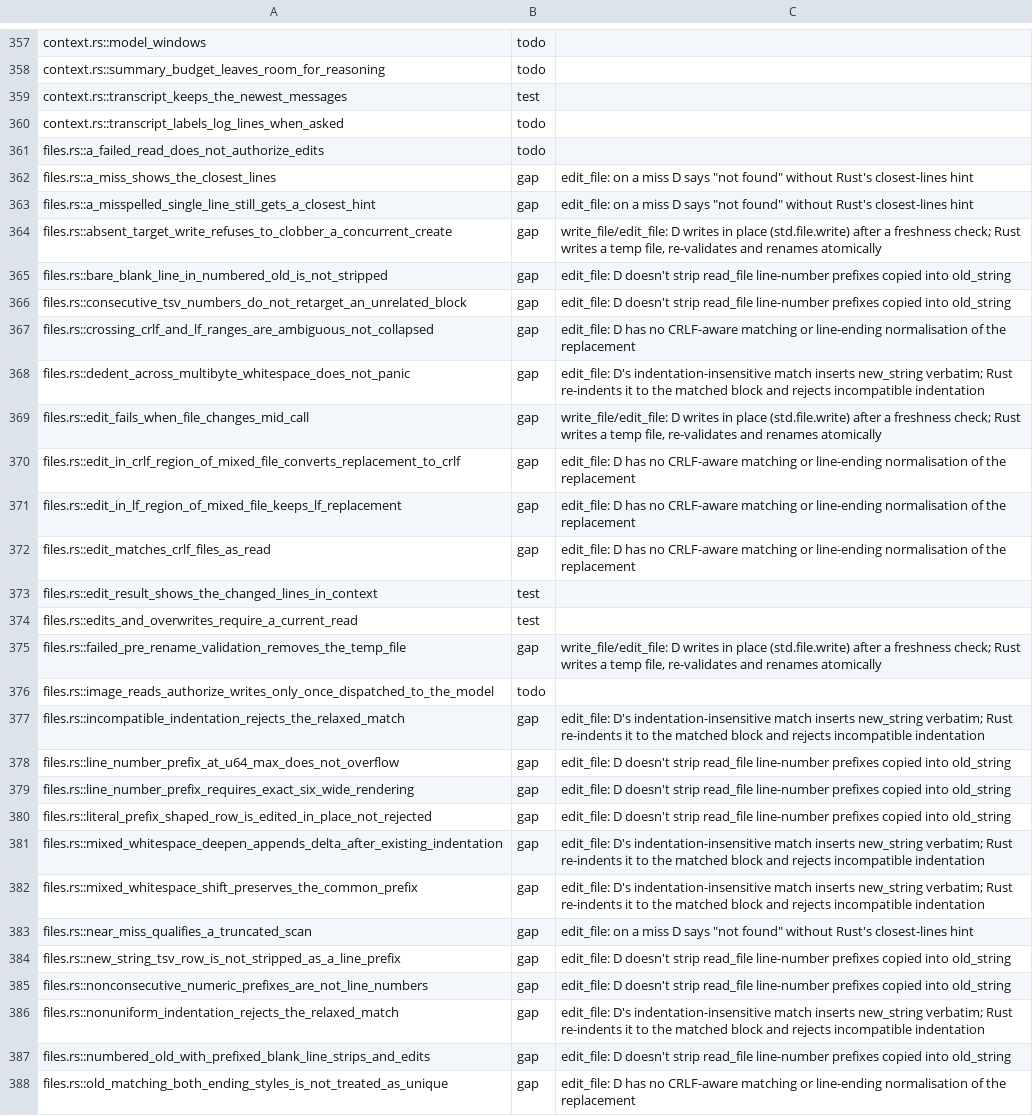
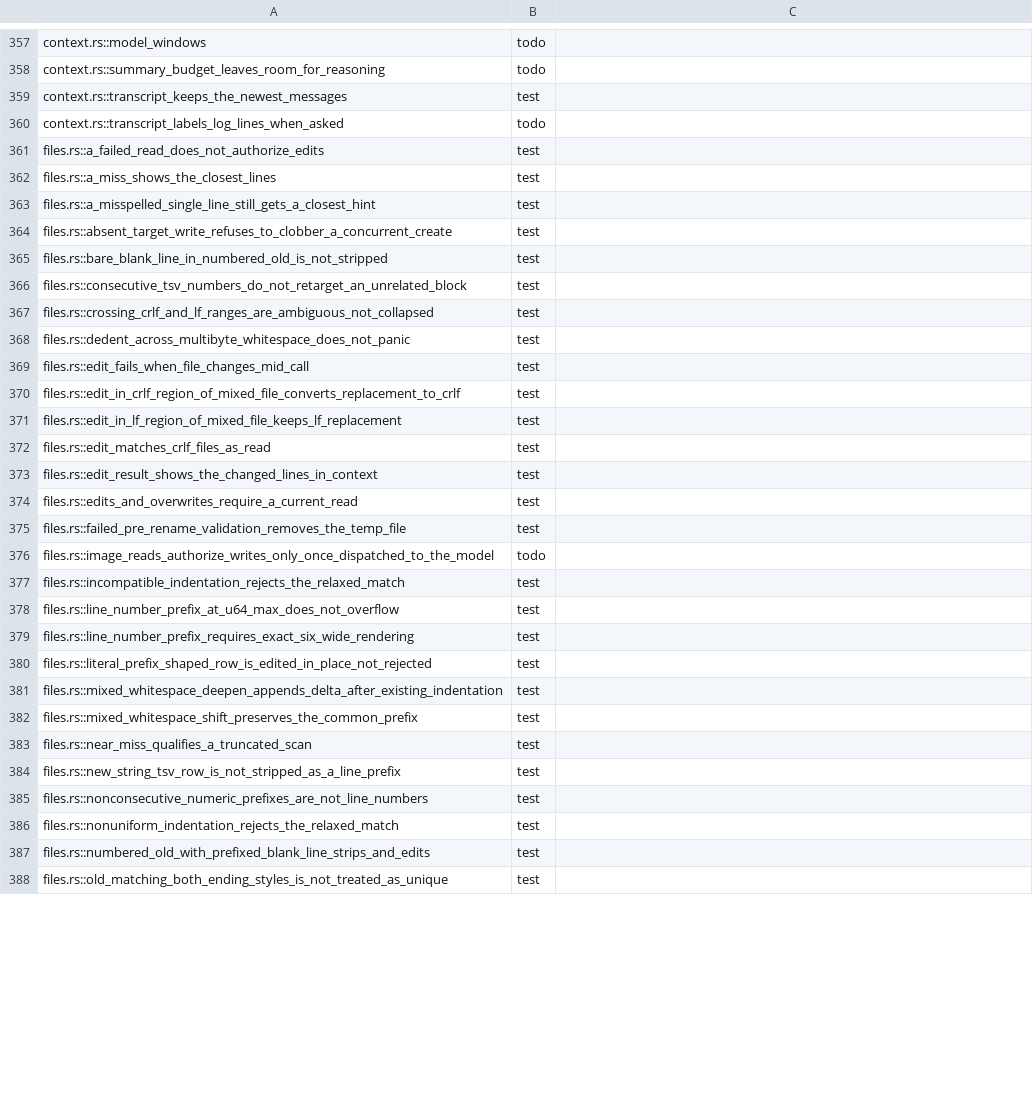
Before and after one commit to nanobpm/nano-coder, a TSV file: d/parity/manifest.tsv, drawn as a sheet; only a part is shown, gaps mark what is left out; the diff covers the shown part only; the diff names each change by its address in the sheet, - before the commit and + after, or states it on an @@ line.

Commit message:
feat(d): port edit_file matching pipeline and atomic writes
Line-number prefix stripping (validated, consecutive, anchored), CRLF/mixed
ending awareness per region, re-indent with tab/space structure, cross-attempt
ambiguity, closest-lines hint, all edited regions in the result, temp+rename
writes revalidated before commit. read_file no longer authorizes on a failed
read. 38 files.rs parity rows now test.

```diff
--- a/d/parity/manifest.tsv
+++ b/d/parity/manifest.tsv
-B361: todo
+B361: test
-B362:B372: gap
+B362:B372: test
-C362:C363: edit_file: on a miss D says "not found" without Rust's closest-lines hint
+C362:C363: (empty)
-C364: write_file/edit_file: D writes in place (std.file.write) after a freshness check; Rust writes a temp file, re-validates and renames atomically
+C364: (empty)
-C365:C366: edit_file: D doesn't strip read_file line-number prefixes copied into old_string
+C365:C366: (empty)
-C367: edit_file: D has no CRLF-aware matching or line-ending normalisation of the replacement
+C367: (empty)
-C368: edit_file: D's indentation-insensitive match inserts new_string verbatim; Rust re-indents it to the matched block and rejects incompatible indentation
+C368: (empty)
-C369: write_file/edit_file: D writes in place (std.file.write) after a freshness check; Rust writes a temp file, re-validates and renames atomically
+C369: (empty)
-C370:C372: edit_file: D has no CRLF-aware matching or line-ending normalisation of the replacement
+C370:C372: (empty)
-B375: gap
+B375: test
-C375: write_file/edit_file: D writes in place (std.file.write) after a freshness check; Rust writes a temp file, re-validates and renames atomically
+C375: (empty)
-B377:B388: gap
+B377:B388: test
-C377: edit_file: D's indentation-insensitive match inserts new_string verbatim; Rust re-indents it to the matched block and rejects incompatible indentation
+C377: (empty)
-C378:C380: edit_file: D doesn't strip read_file line-number prefixes copied into old_string
+C378:C380: (empty)
-C381:C382: edit_file: D's indentation-insensitive match inserts new_string verbatim; Rust re-indents it to the matched block and rejects incompatible indentation
+C381:C382: (empty)
-C383: edit_file: on a miss D says "not found" without Rust's closest-lines hint
+C383: (empty)
-C384:C385: edit_file: D doesn't strip read_file line-number prefixes copied into old_string
+C384:C385: (empty)
-C386: edit_file: D's indentation-insensitive match inserts new_string verbatim; Rust re-indents it to the matched block and rejects incompatible indentation
+C386: (empty)
-C387: edit_file: D doesn't strip read_file line-number prefixes copied into old_string
+C387: (empty)
-C388: edit_file: D has no CRLF-aware matching or line-ending normalisation of the replacement
+C388: (empty)
```
Also changed, not shown: 26 edited cells elsewhere in this file, 1 other file.
